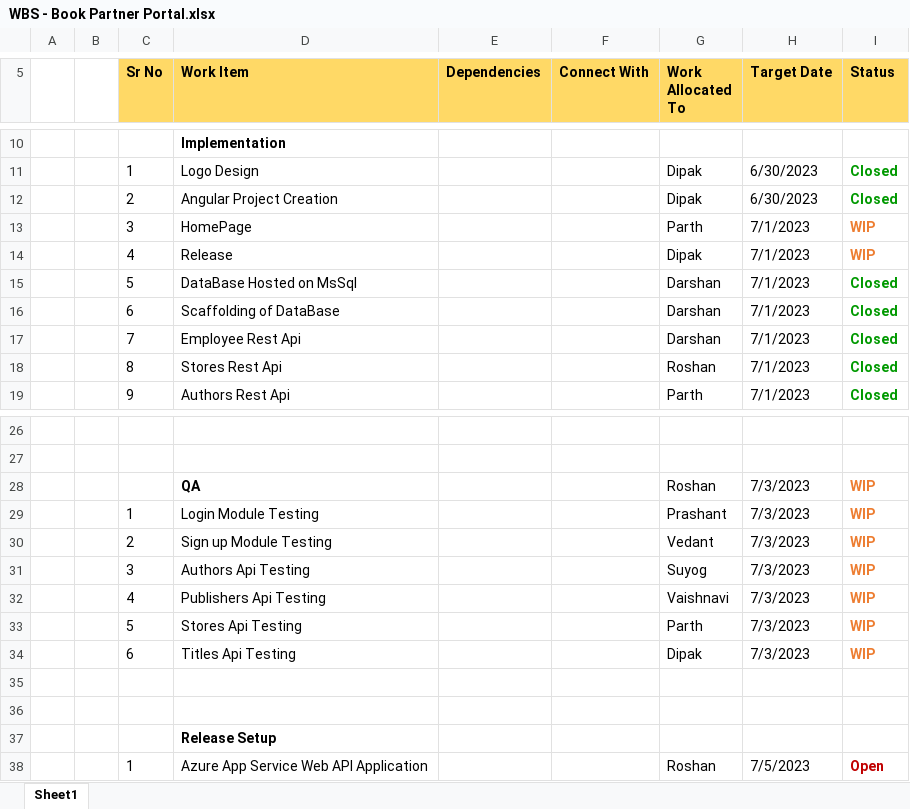
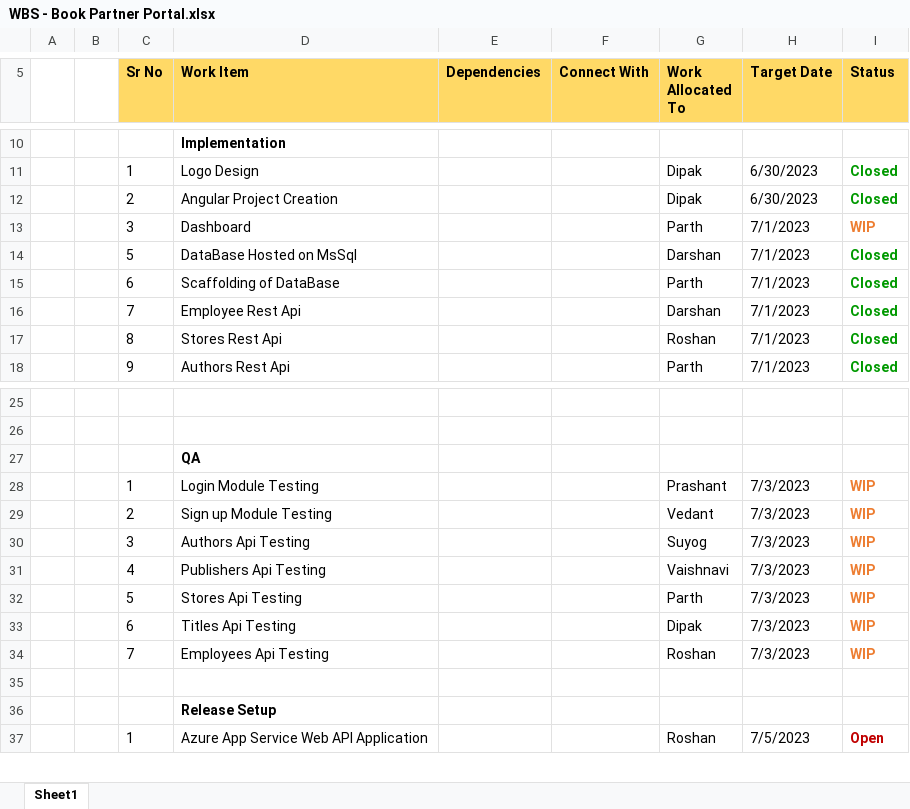
Before and after one commit to darshanK73/Book-Partner-Portal-Full-Stack-DotNet-Core-Web-API-Angular-Project, an Excel workbook: WBS - Book Partner Portal.xlsx, sheet Sheet1, drawn as a sheet; only a part is shown, gaps mark what is left out; values as stored, in another font and other column widths than the file's, no borders; removed rows and columns are numbered as before the commit, all else as after; the diff names each change by its address in the sheet, - before the commit and + after, or states it on an @@ line.

Commit message:
Added Dashboard to Angular

```diff
--- a/WBS - Book Partner Portal.xlsx (sheet Sheet1)
+++ b/WBS - Book Partner Portal.xlsx (sheet Sheet1)
-D13 (Work Item): HomePage
+D13 (Work Item): Dashboard
-row 14:  |  | 4 | Release |  |  | Dipak | 7/1/2023 | WIP
-G15 (Work Allocated To): Darshan
+G15 (Work Allocated To): Parth
-row 28:  |  |  | QA |  |  | Roshan | 7/3/2023 | WIP
+row 27:  |  |  | QA
-row 34: (empty)
+row 34:  |  | 7 | Employees Api Testing |  |  | Roshan | 7/3/2023 | WIP
```
Also changed, not shown: 24 other files.
